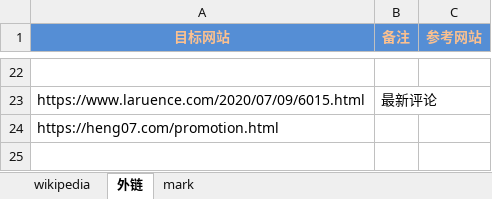
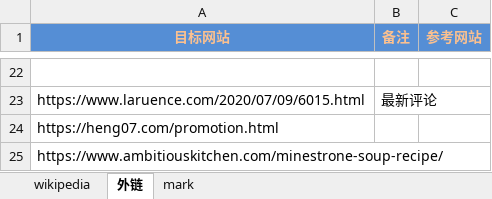
Before and after one commit to nalani5210/markdown.github.io, an Excel workbook: 外链/外链.xlsx, sheet 外链, drawn as a sheet; only a part is shown, gaps mark what is left out; values as stored, in another font and other column widths than the file's, no borders; the diff names each change by its address in the sheet, - before the commit and + after, or states it on an @@ line.

Commit message:
Update 外链.xlsx

```diff
--- a/外链/外链.xlsx (sheet 外链)
+++ b/外链/外链.xlsx (sheet 外链)
+row 25: https://www.ambitiouskitchen.com/minestrone-soup-recipe/
```
Also changed, not shown: sheet wikipedia.
